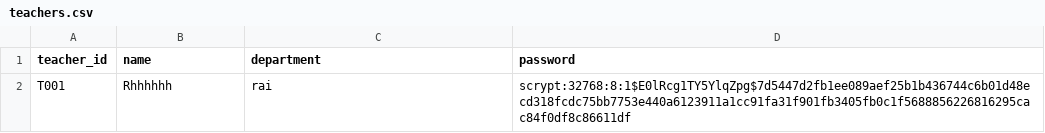
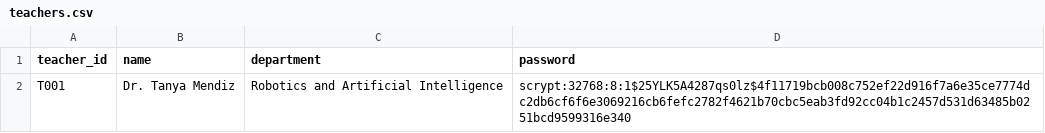
Before and after one commit to Vedant10Mahalle/Project_V, a CSV file: data/teachers.csv, drawn as a sheet.

```diff
--- a/data/teachers.csv
+++ b/data/teachers.csv
@@ -1,2 +1,2 @@
 teacher_id,name,department,password
-T001,Rhhhhhh,rai,scrypt:32768:8:1$E0lRcg1TY5YlqZpg$7d5447d2fb1ee089aef25b1b436744c6b01d48ecd318fcdc75bb7753e440a6123911a1cc91fa31f901fb3405fb0c1f5688856226816295cac84f0df8c86611df
+T001,Dr. Tanya Mendiz,Robotics and Artificial Intelligence,scrypt:32768:8:1$25YLK5A4287qs0lz$4f11719bcb008c752ef22d916f7a6e35ce7774dc2db6cf6f6e3069216cb6fefc2782f4621b70cbc5eab3fd92cc04b1c2457d531d63485b0251bcd9599316e340
```
Also changed, not shown: data/parents.csv, data/students.csv, 11 other files.
